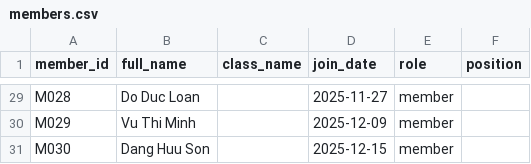
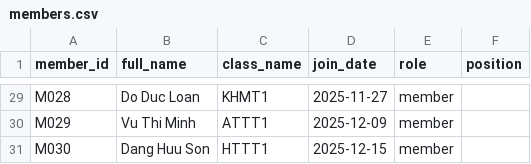
Before and after one commit to Kousujo/python-club-da-manager, a CSV file: data/raw/members.csv, drawn as a sheet; only a part is shown, gaps mark what is left out; the diff covers the shown part only; the diff names each change by its address in the sheet, - before the commit and + after, or states it on an @@ line.

```diff
--- a/data/raw/members.csv
+++ b/data/raw/members.csv
-C29 (class_name): (empty)
+C29 (class_name): KHMT1
-C30 (class_name): (empty)
+C30 (class_name): ATTT1
-C31 (class_name): (empty)
+C31 (class_name): HTTT1
```
Also changed, not shown: 27 edited cells elsewhere in this file, 6 other files.
